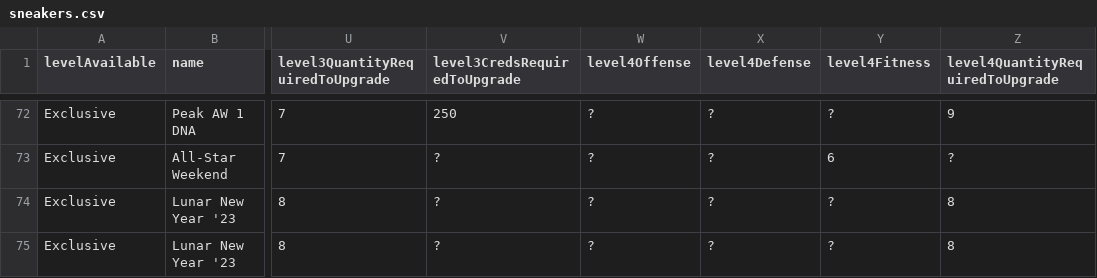
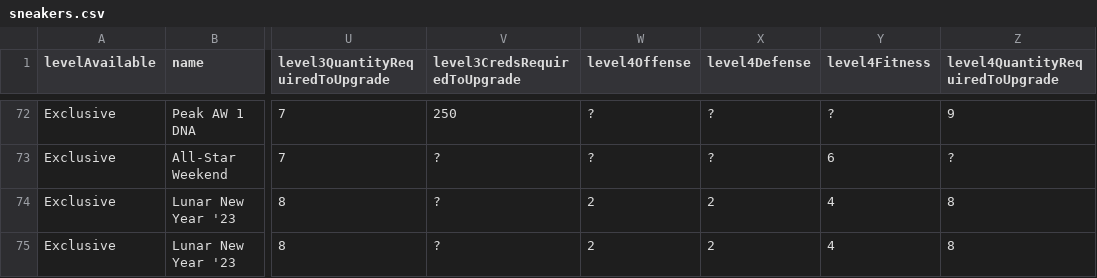
Before and after one commit to naw-db/naw-db.github.io, a CSV file: content/data/sneakers.csv, drawn as a sheet; only a part is shown, gaps mark what is left out; the diff names each change by its address in the sheet, - before the commit and + after, or states it on an @@ line.

Commit message:
Update sneakers.csv

```diff
--- a/content/data/sneakers.csv
+++ b/content/data/sneakers.csv
-W74:W75 (level4Offense): ?
+W74:W75 (level4Offense): 2
-X74:X75 (level4Defense): ?
+X74:X75 (level4Defense): 2
-Y74:Y75 (level4Fitness): ?
+Y74:Y75 (level4Fitness): 4
```
